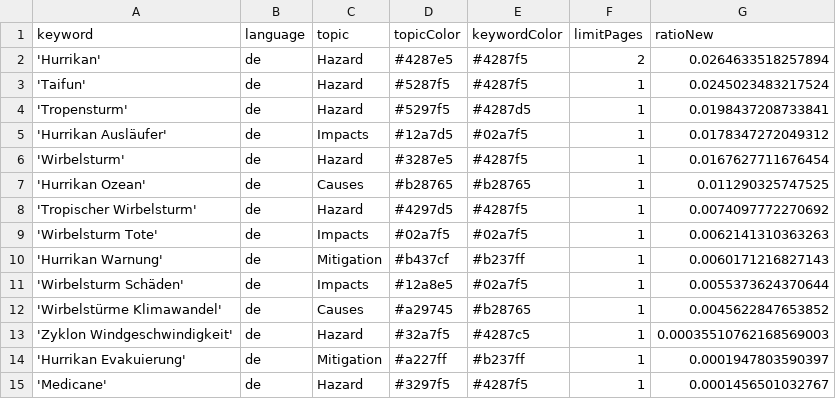
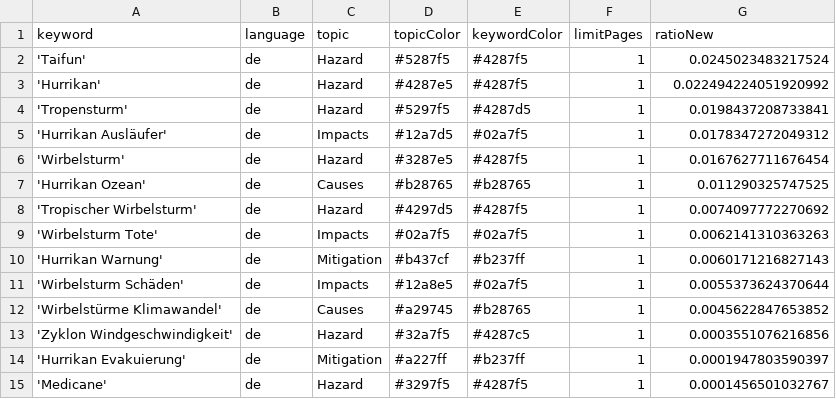
Before and after one commit to liese97-news/HurricaneIsComing, a CSV file: keywords.csv, drawn as a sheet.

Commit message:
Commit from GitHub Actions (harvest:0.0)

```diff
--- a/keywords.csv
+++ b/keywords.csv
@@ -1,4 +1,4 @@
 keyword,language,topic,topicColor,keywordColor,limitPages,ratioNew
-'Hurrikan',de,Hazard,#4287e5,#4287f5,2,0.0264633518257894
 'Taifun',de,Hazard,#5287f5,#4287f5,1,0.0245023483217524
+'Hurrikan',de,Hazard,#4287e5,#4287f5,1,0.022494224051920992
 'Tropensturm',de,Hazard,#5297f5,#4287d5,1,0.0198437208733841
@@ -12,3 +12,3 @@ keyword,language,topic,topicColor,keywordColor,limitPages,ratioNew
 'Wirbelstürme Klimawandel',de,Causes,#a29745,#b28765,1,0.0045622847653852
-'Zyklon Windgeschwindigkeit',de,Hazard,#32a7f5,#4287c5,1,0.00035510762168569003
+'Zyklon Windgeschwindigkeit',de,Hazard,#32a7f5,#4287c5,1,0.0003551076216856
 'Hurrikan Evakuierung',de,Mitigation,#a227ff,#b237ff,1,0.0001947803590397
```
